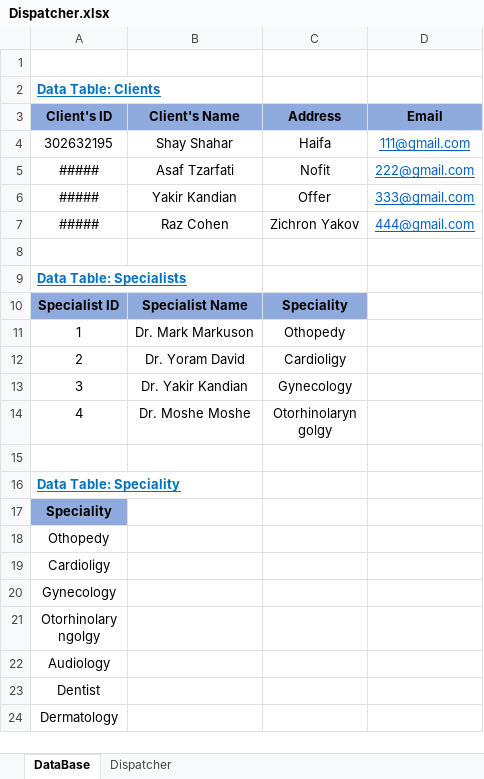
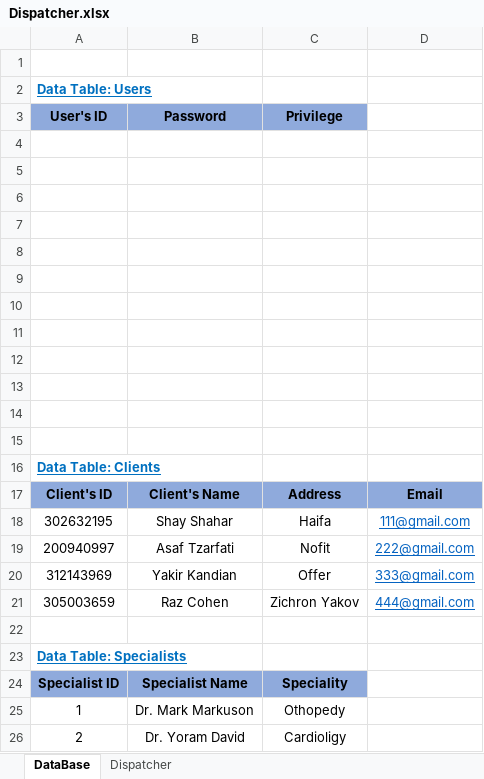
Before and after one commit to ShayShahar/GHealth-System, an Excel workbook: Acceptance Tests/Dispatcher.xlsx, sheet DataBase, drawn as a sheet; only a part is shown; the shorter side is filled out with more unchanged rows; values as stored, in another font and other column widths than the file's, no borders; addresses are those after the commit; the diff covers the shown part only; the diff names each change by its address in the sheet, - before the commit and + after, or states it on an @@ line.

```diff
--- a/Acceptance Tests/Dispatcher.xlsx (sheet DataBase)
+++ b/Acceptance Tests/Dispatcher.xlsx (sheet DataBase)
+row 2: Data Table: Users
+row 3: User's ID | Password | Privilege
+row 4: (empty)
+row 5: (empty)
+row 6: (empty)
+row 7: (empty)
+row 8: (empty)
+row 9: (empty)
+row 10: (empty)
+row 11: (empty)
+row 12: (empty)
+row 13: (empty)
+row 14: (empty)
+row 15: (empty)
-A19: #####
+A19: 200940997
-A20: #####
+A20: 312143969
-A21: #####
+A21: 305003659
```
Also changed, not shown: 33 added rows and 6 removed rows elsewhere in this sheet, 4 other files.
